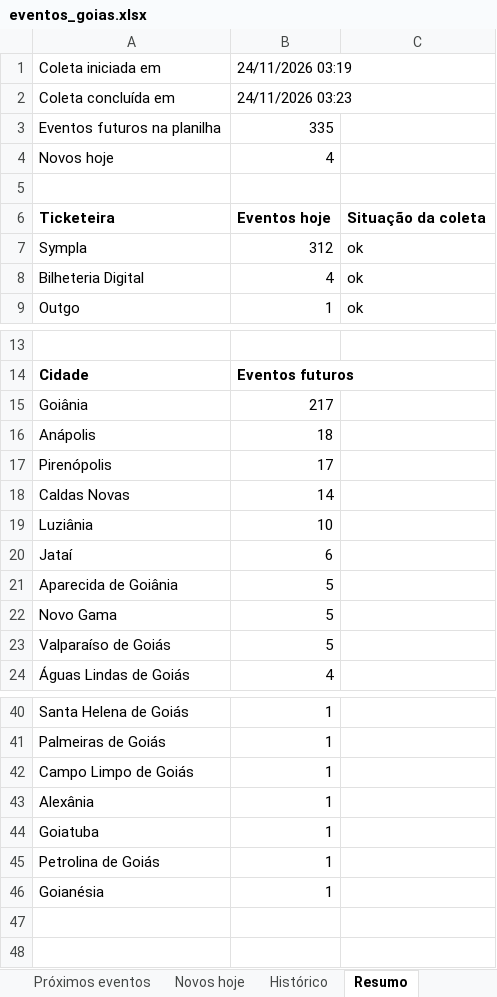
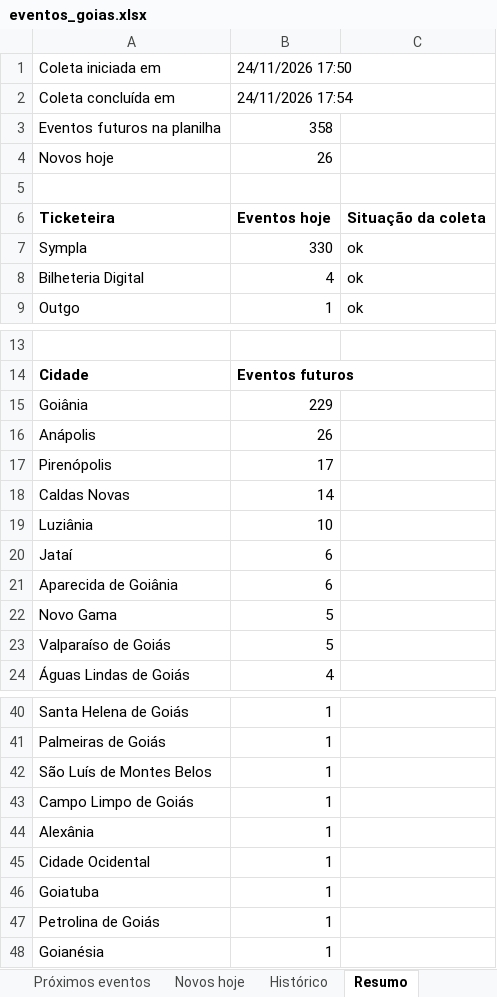
Before and after one commit to rodrigopcviana-lab/eventos-goias, an Excel workbook: saida/eventos_goias.xlsx, sheet Resumo, drawn as a sheet; only a part is shown, gaps mark what is left out; values as stored, in another font and other column widths than the file's, no borders; the diff names each change by its address in the sheet, - before the commit and + after, or states it on an @@ line.

```diff
--- a/saida/eventos_goias.xlsx (sheet Resumo)
+++ b/saida/eventos_goias.xlsx (sheet Resumo)
-B1: 24/11/2026 03:19
+B1: 24/11/2026 17:50
-B2: 24/11/2026 03:23
+B2: 24/11/2026 17:54
-B3: 335
+B3: 358
-B4: 4
+B4: 26
-B7: 312
+B7: 330
-B15: 217
+B15: 229
-B16: 18
+B16: 26
-B21: 5
+B21: 6
+row 42: São Luís de Montes Belos | 1
+row 45: Cidade Ocidental | 1
```
Also changed, not shown: sheet Próximos eventos, sheet Histórico, sheet Novos hoje, 4 other files.
